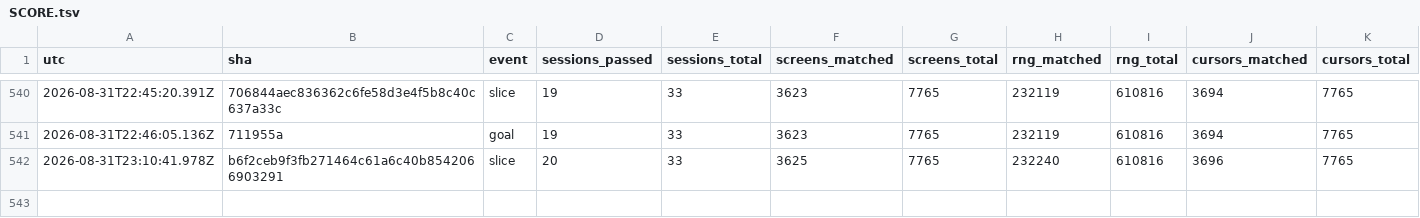
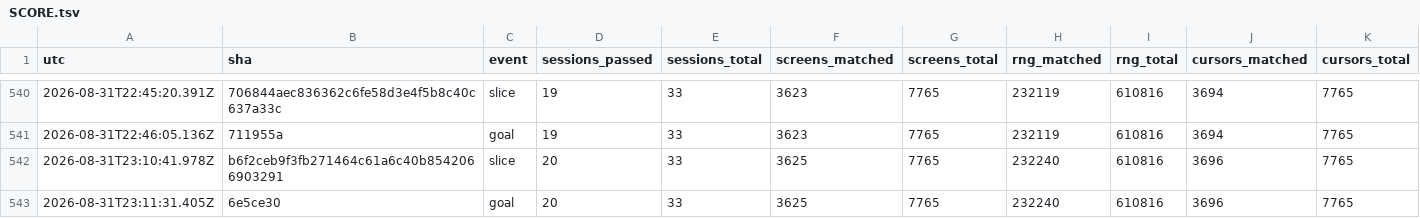
Before and after one commit to vtjeng/teleport-contest, a TSV file: SCORE.tsv, drawn as a sheet; only a part is shown, gaps mark what is left out; rows hold the shown columns only; the diff names each change by its address in the sheet, - before the commit and + after, or states it on an @@ line.

```diff
--- a/SCORE.tsv
+++ b/SCORE.tsv
+row 543: 2026-08-31T23:11:31.405Z | 6e5ce30 | goal | 20 | 33 | 3625 | 7765 | 232240 | 610816 | 3696 | 7765
```
Also changed, not shown: 1 other file.
